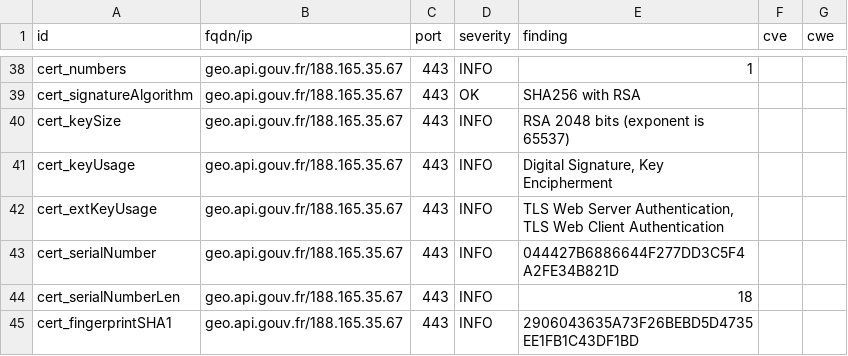
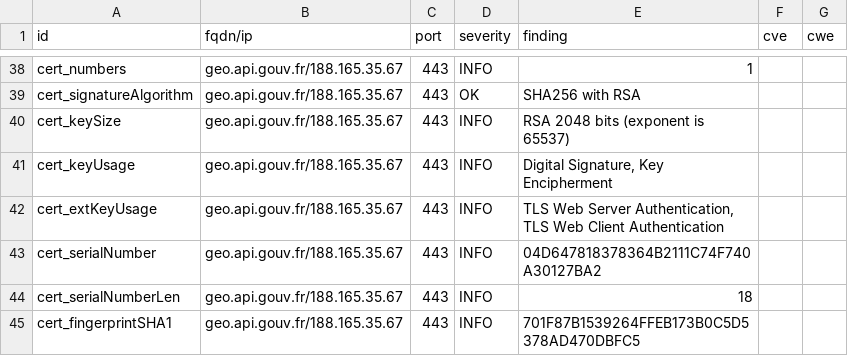
Before and after one commit to betagouv/dashlord-operateur, a CSV file: results/aHR0cHM6Ly9nZW8uYXBpLmdvdXYuZnIv/testssl.csv, drawn as a sheet; only a part is shown, gaps mark what is left out; the diff covers the shown part only.

```diff
--- a/results/aHR0cHM6Ly9nZW8uYXBpLmdvdXYuZnIv/testssl.csv
+++ b/results/aHR0cHM6Ly9nZW8uYXBpLmdvdXYuZnIv/testssl.csv
@@ -42,4 +42,4 @@
 "cert_extKeyUsage","geo.api.gouv.fr/188.165.35.67","443","INFO","TLS Web Server Authentication, TLS Web Client Authentication","",""
-"cert_serialNumber","geo.api.gouv.fr/188.165.35.67","443","INFO","044427B6886644F277DD3C5F4A2FE34B821D","",""
+"cert_serialNumber","geo.api.gouv.fr/188.165.35.67","443","INFO","04D647818378364B2111C74F740A30127BA2","",""
 "cert_serialNumberLen","geo.api.gouv.fr/188.165.35.67","443","INFO","18","",""
-"cert_fingerprintSHA1","geo.api.gouv.fr/188.165.35.67","443","INFO","2906043635A73F26BEBD5D4735EE1FB1C43DF1BD","",""
+"cert_fingerprintSHA1","geo.api.gouv.fr/188.165.35.67","443","INFO","701F87B1539264FFEB173B0C5D5378AD470DBFC5","",""
```
Also changed, not shown: 8 edited cells elsewhere in this file, 13 other files.
